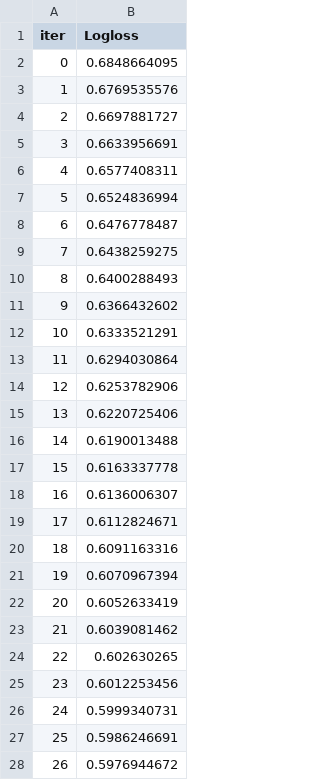
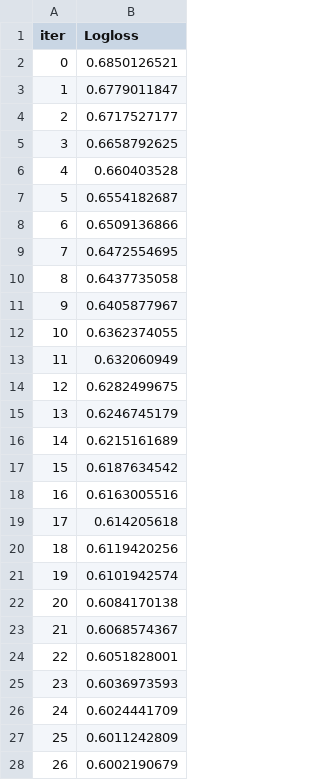
Before and after one commit to robsonruiz/hospital-readmissions, a TSV file: catboost_info/learn_error.tsv, drawn as a sheet; only a part is shown; the diff covers the shown part only.

```diff
--- a/catboost_info/learn_error.tsv
+++ b/catboost_info/learn_error.tsv
@@ -1,28 +1,28 @@
 iter	Logloss
-0	0.6848664095
-1	0.6769535576
-2	0.6697881727
-3	0.6633956691
-4	0.6577408311
-5	0.6524836994
-6	0.6476778487
-7	0.6438259275
-8	0.6400288493
-9	0.6366432602
-10	0.6333521291
-11	0.6294030864
-12	0.6253782906
-13	0.6220725406
-14	0.6190013488
-15	0.6163337778
-16	0.6136006307
-17	0.6112824671
-18	0.6091163316
-19	0.6070967394
-20	0.6052633419
-21	0.6039081462
-22	0.602630265
-23	0.6012253456
-24	0.5999340731
-25	0.5986246691
-26	0.5976944672
+0	0.6850126521
+1	0.6779011847
+2	0.6717527177
+3	0.6658792625
+4	0.660403528
+5	0.6554182687
+6	0.6509136866
+7	0.6472554695
+8	0.6437735058
+9	0.6405877967
+10	0.6362374055
+11	0.632060949
+12	0.6282499675
+13	0.6246745179
+14	0.6215161689
+15	0.6187634542
+16	0.6163005516
+17	0.614205618
+18	0.6119420256
+19	0.6101942574
+20	0.6084170138
+21	0.6068574367
+22	0.6051828001
+23	0.6036973593
+24	0.6024441709
+25	0.6011242809
+26	0.6002190679
```
Also changed, not shown: 73 edited cells elsewhere in this file, catboost_info/time_left.tsv, 7 other files.
